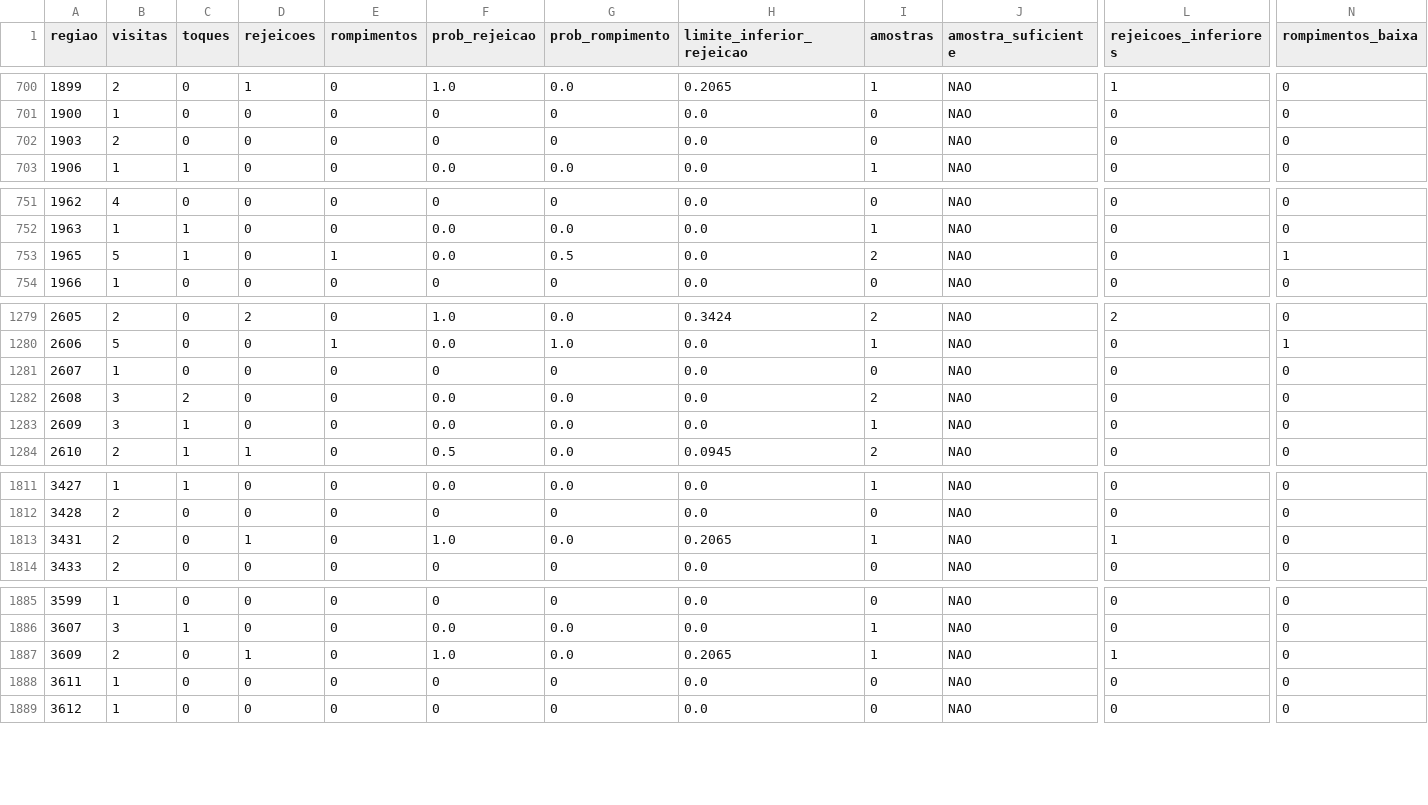
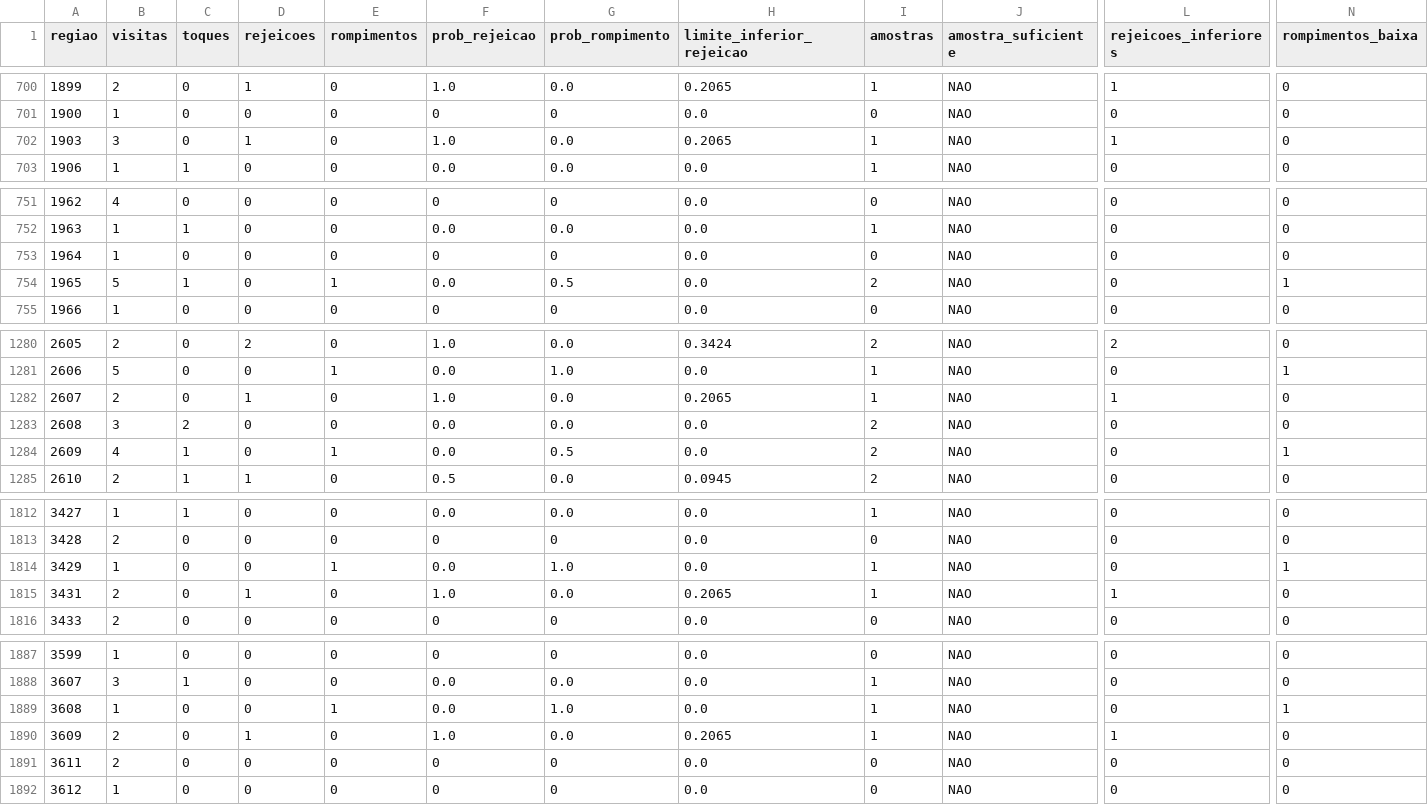
Before and after one commit to loucoparasempre00-ship-it/xauusd-bot-v2-, a CSV file: data/estatisticas_regioes_m5.csv, drawn as a sheet; only a part is shown, gaps mark what is left out; addresses are those after the commit; rows hold the shown columns only; the diff covers the shown part only; the diff names each change by its address in the sheet, - before the commit and + after, or states it on an @@ line.

```diff
--- a/data/estatisticas_regioes_m5.csv
+++ b/data/estatisticas_regioes_m5.csv
-B702 (visitas): 2
+B702 (visitas): 3
-D702 (rejeicoes): 0
+D702 (rejeicoes): 1
-F702 (prob_rejeicao): 0
+F702 (prob_rejeicao): 1.0
-G702 (prob_rompimento): 0
+G702 (prob_rompimento): 0.0
-H702 (limite_inferior_rejeicao): 0.0
+H702 (limite_inferior_rejeicao): 0.2065
-I702 (amostras): 0
+I702 (amostras): 1
-L702 (rejeicoes_inferiores): 0
+L702 (rejeicoes_inferiores): 1
+row 753: 1964 | 1 | 0 | 0 | 0 | 0 | 0 | 0.0 | 0 | NAO | 0 | 0
-B1282 (visitas): 1
+B1282 (visitas): 2
-D1282 (rejeicoes): 0
+D1282 (rejeicoes): 1
-F1282 (prob_rejeicao): 0
+F1282 (prob_rejeicao): 1.0
-G1282 (prob_rompimento): 0
+G1282 (prob_rompimento): 0.0
-H1282 (limite_inferior_rejeicao): 0.0
+H1282 (limite_inferior_rejeicao): 0.2065
-I1282 (amostras): 0
+I1282 (amostras): 1
-L1282 (rejeicoes_inferiores): 0
+L1282 (rejeicoes_inferiores): 1
-B1284 (visitas): 3
+B1284 (visitas): 4
-E1284 (rompimentos): 0
+E1284 (rompimentos): 1
-G1284 (prob_rompimento): 0.0
+G1284 (prob_rompimento): 0.5
-I1284 (amostras): 1
+I1284 (amostras): 2
-N1284 (rompimentos_baixa): 0
+N1284 (rompimentos_baixa): 1
+row 1814: 3429 | 1 | 0 | 0 | 1 | 0.0 | 1.0 | 0.0 | 1 | NAO | 0 | 1
+row 1889: 3608 | 1 | 0 | 0 | 1 | 0.0 | 1.0 | 0.0 | 1 | NAO | 0 | 1
-B1891 (visitas): 1
+B1891 (visitas): 2
```
Also changed, not shown: 30 edited cells elsewhere in this file, data/eventos_bordas_m5.csv, data/relatorio_geral_tabuleiro_m5.csv, 7 other files.
